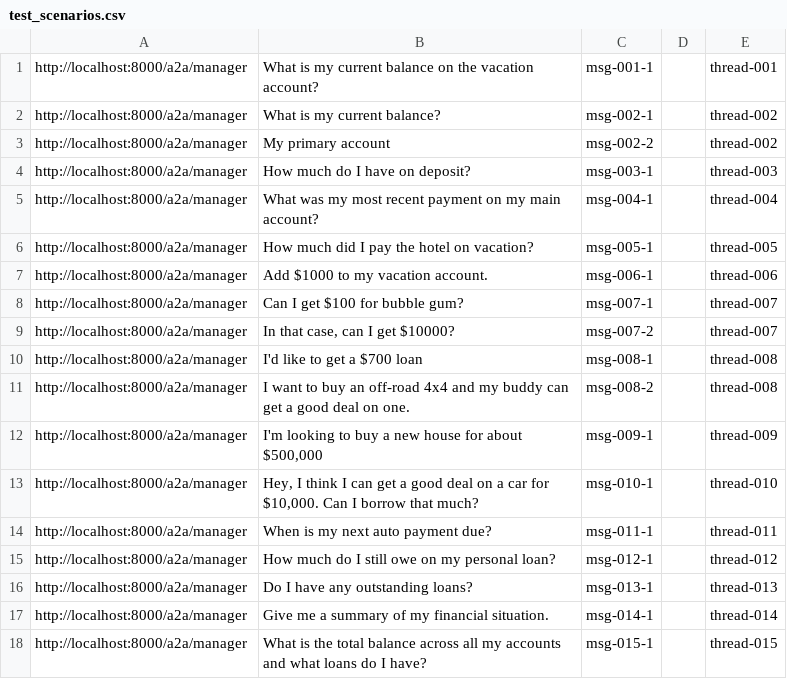
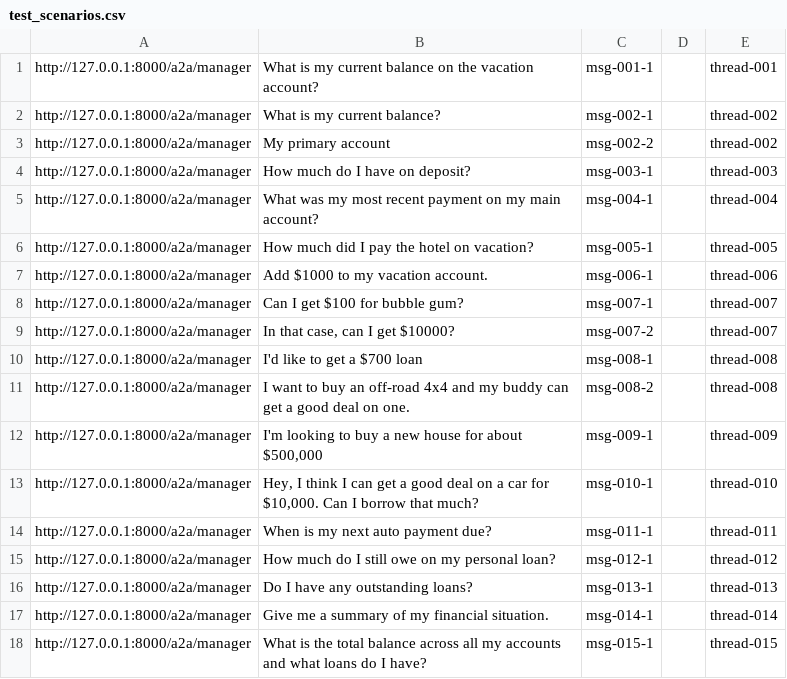
Before and after one commit to EduardoNicacio/Udacity_Google_AgenticAI_Engineer_P4_Multi-Agent_Banking_System, a CSV file: testing/test_scenarios.csv, drawn as a sheet.

Commit message:
Partial commit before full testing cycle (deposit agent, loan agent, manager agent).

```diff
--- a/testing/test_scenarios.csv
+++ b/testing/test_scenarios.csv
@@ -1,18 +1,18 @@
-http://localhost:8000/a2a/manager,What is my current balance on the vacation account?,msg-001-1,,thread-001
-http://localhost:8000/a2a/manager,What is my current balance?,msg-002-1,,thread-002
-http://localhost:8000/a2a/manager,My primary account,msg-002-2,,thread-002
-http://localhost:8000/a2a/manager,How much do I have on deposit?,msg-003-1,,thread-003
-http://localhost:8000/a2a/manager,What was my most recent payment on my main account?,msg-004-1,,thread-004
-http://localhost:8000/a2a/manager,How much did I pay the hotel on vacation?,msg-005-1,,thread-005
-http://localhost:8000/a2a/manager,Add $1000 to my vacation account.,msg-006-1,,thread-006
-http://localhost:8000/a2a/manager,Can I get $100 for bubble gum?,msg-007-1,,thread-007
-http://localhost:8000/a2a/manager,"In that case, can I get $10000?",msg-007-2,,thread-007
-http://localhost:8000/a2a/manager,I'd like to get a $700 loan,msg-008-1,,thread-008
-http://localhost:8000/a2a/manager,I want to buy an off-road 4x4 and my buddy can get a good deal on one.,msg-008-2,,thread-008
-http://localhost:8000/a2a/manager,"I'm looking to buy a new house for about $500,000",msg-009-1,,thread-009
-http://localhost:8000/a2a/manager,"Hey, I think I can get a good deal on a car for $10,000. Can I borrow that much?",msg-010-1,,thread-010
-http://localhost:8000/a2a/manager,"When is my next auto payment due?",msg-011-1,,thread-011
-http://localhost:8000/a2a/manager,"How much do I still owe on my personal loan?",msg-012-1,,thread-012
-http://localhost:8000/a2a/manager,"Do I have any outstanding loans?",msg-013-1,,thread-013
-http://localhost:8000/a2a/manager,"Give me a summary of my financial situation.",msg-014-1,,thread-014
-http://localhost:8000/a2a/manager,"What is the total balance across all my accounts and what loans do I have?",msg-015-1,,thread-015
+http://127.0.0.1:8000/a2a/manager,What is my current balance on the vacation account?,msg-001-1,,thread-001
+http://127.0.0.1:8000/a2a/manager,What is my current balance?,msg-002-1,,thread-002
+http://127.0.0.1:8000/a2a/manager,My primary account,msg-002-2,,thread-002
+http://127.0.0.1:8000/a2a/manager,How much do I have on deposit?,msg-003-1,,thread-003
+http://127.0.0.1:8000/a2a/manager,What was my most recent payment on my main account?,msg-004-1,,thread-004
+http://127.0.0.1:8000/a2a/manager,How much did I pay the hotel on vacation?,msg-005-1,,thread-005
+http://127.0.0.1:8000/a2a/manager,Add $1000 to my vacation account.,msg-006-1,,thread-006
+http://127.0.0.1:8000/a2a/manager,Can I get $100 for bubble gum?,msg-007-1,,thread-007
+http://127.0.0.1:8000/a2a/manager,"In that case, can I get $10000?",msg-007-2,,thread-007
+http://127.0.0.1:8000/a2a/manager,I'd like to get a $700 loan,msg-008-1,,thread-008
+http://127.0.0.1:8000/a2a/manager,I want to buy an off-road 4x4 and my buddy can get a good deal on one.,msg-008-2,,thread-008
+http://127.0.0.1:8000/a2a/manager,"I'm looking to buy a new house for about $500,000",msg-009-1,,thread-009
+http://127.0.0.1:8000/a2a/manager,"Hey, I think I can get a good deal on a car for $10,000. Can I borrow that much?",msg-010-1,,thread-010
+http://127.0.0.1:8000/a2a/manager,"When is my next auto payment due?",msg-011-1,,thread-011
+http://127.0.0.1:8000/a2a/manager,"How much do I still owe on my personal loan?",msg-012-1,,thread-012
+http://127.0.0.1:8000/a2a/manager,"Do I have any outstanding loans?",msg-013-1,,thread-013
+http://127.0.0.1:8000/a2a/manager,"Give me a summary of my financial situation.",msg-014-1,,thread-014
+http://127.0.0.1:8000/a2a/manager,"What is the total balance across all my accounts and what loans do I have?",msg-015-1,,thread-015
```
Also changed, not shown: 18 other files.
